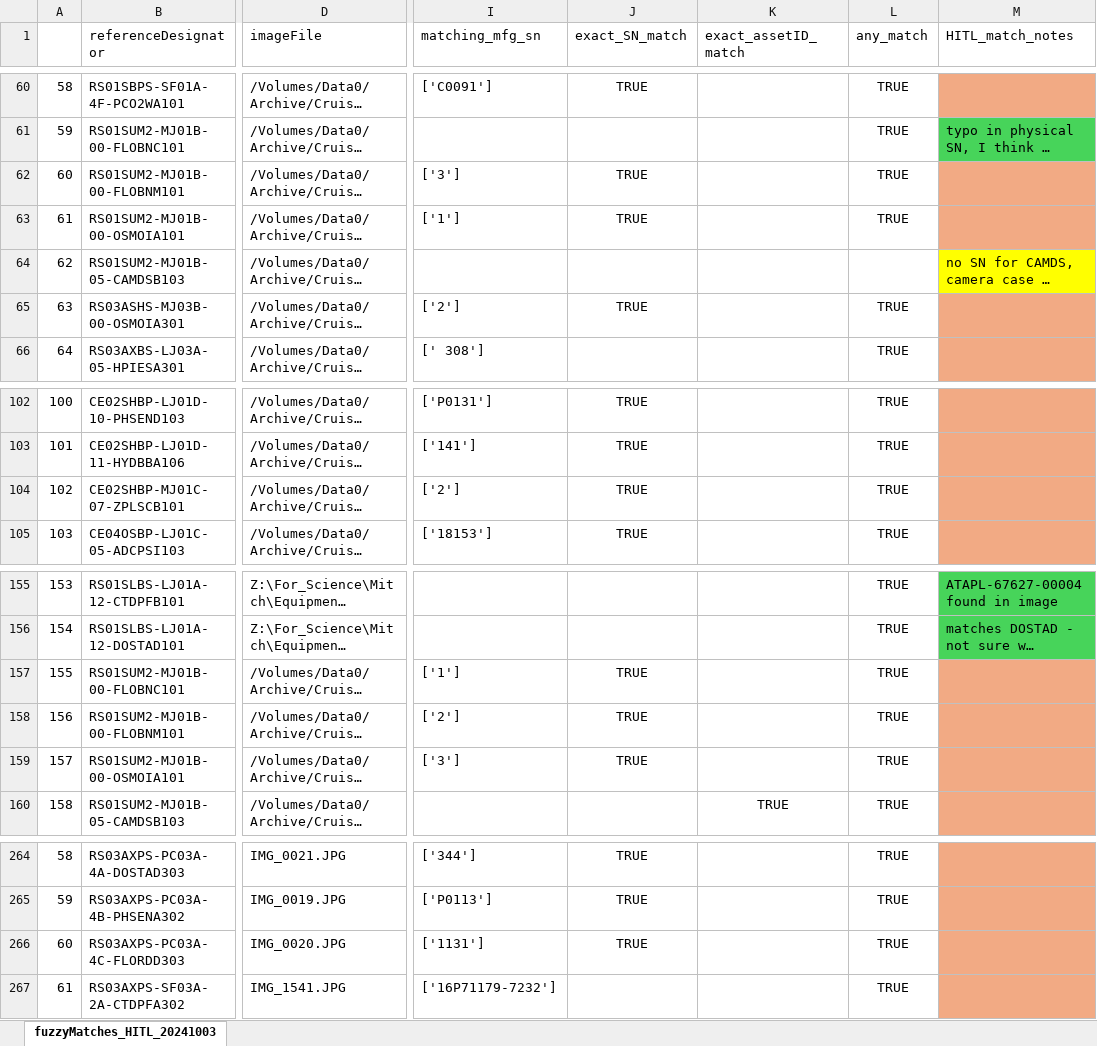
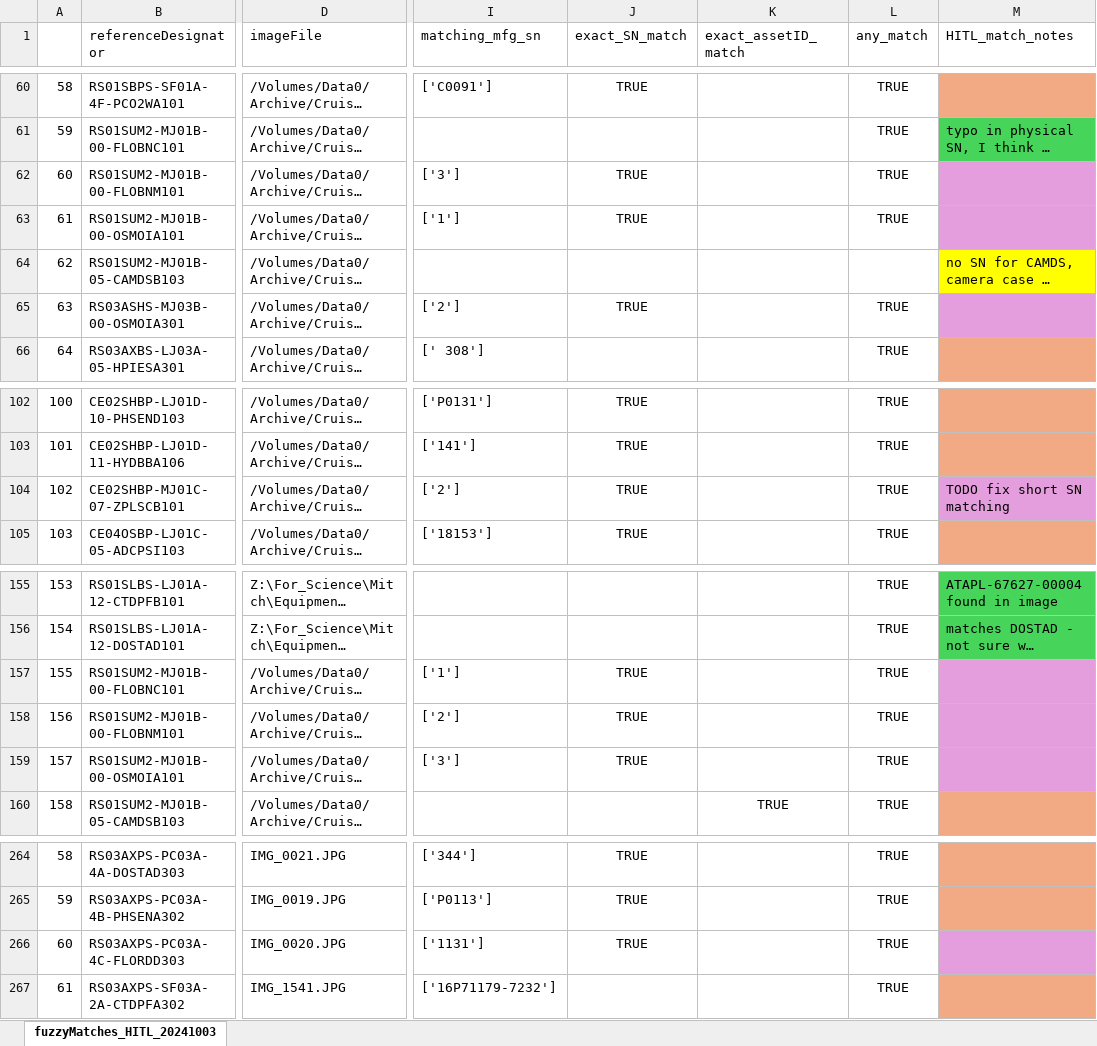
Before and after one commit to OOI-CabledArray/metadataVerification, an Excel workbook: assetManagement/reportOuts/fuzzyMatches_HITL_20241003.xlsx, sheet fuzzyMatches_HITL_20241003, drawn as a sheet; only a part is shown, gaps mark what is left out; long unchanged cells end in …; values as stored, in another font and other column widths than the file's, no borders; the diff covers the shown part only; the diff names each change by its address in the sheet, - before the commit and + after, or states it on an @@ line.

```diff
--- a/assetManagement/reportOuts/fuzzyMatches_HITL_20241003.xlsx (sheet fuzzyMatches_HITL_20241003)
+++ b/assetManagement/reportOuts/fuzzyMatches_HITL_20241003.xlsx (sheet fuzzyMatches_HITL_20241003)
-M62:M63 fill: #F2AA84
+M62:M63 fill: #E59EDD
-M65 fill: #F2AA84
+M65 fill: #E59EDD
-M104 (HITL_match_notes): (empty)
+M104 (HITL_match_notes): TODO fix short SN matching
-M104 fill: #F2AA84
+M104 fill: #E59EDD
-M157:M159 fill: #F2AA84
+M157:M159 fill: #E59EDD
-M266 fill: #F2AA84
+M266 fill: #E59EDD
```
Also changed, not shown: 52 added rows elsewhere in this sheet, 17 other files.
